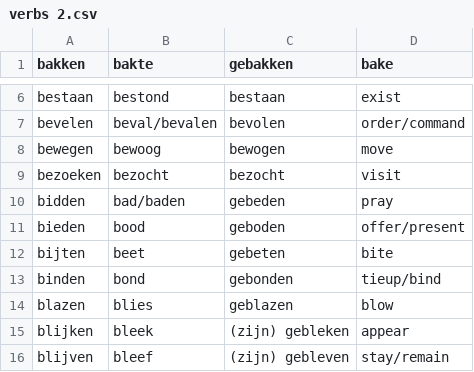
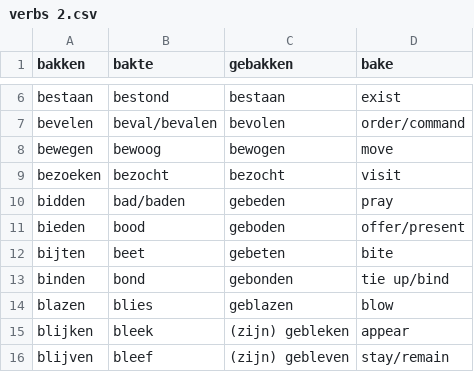
Before and after one commit to paolobarzon/FLASH-DUTCH, a CSV file: assets/verbs 2.csv, drawn as a sheet; only a part is shown, gaps mark what is left out.

Commit message:
better style for verbs as well

```diff
--- a/assets/verbs 2.csv
+++ b/assets/verbs 2.csv
@@ -12,3 +12,3 @@ bieden,bood,geboden,offer/present
 bijten,beet,gebeten,bite
-binden,bond,gebonden,tieup/bind
+binden,bond,gebonden,tie up/bind
 blazen,blies,geblazen,blow
```
Also changed, not shown: 2 other files.
